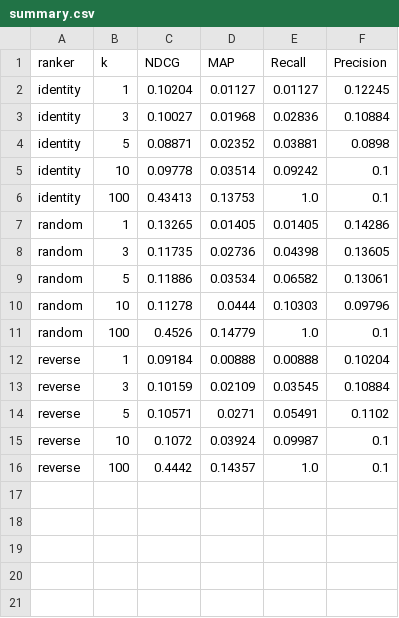
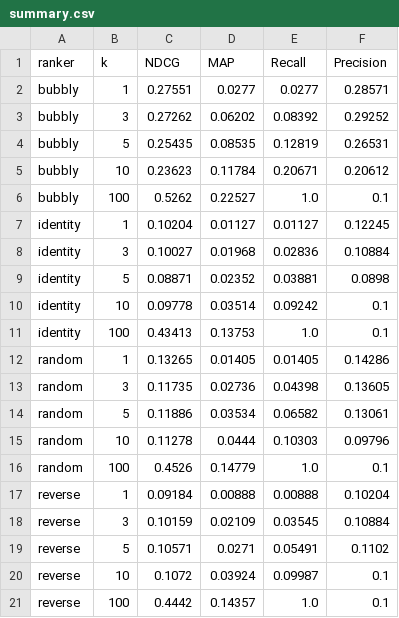
Before and after one commit to jerecoder/IReranker, a CSV file: reports/beir-metrics/webis-touche2020/summary.csv, drawn as a sheet.

```diff
--- a/reports/beir-metrics/webis-touche2020/summary.csv
+++ b/reports/beir-metrics/webis-touche2020/summary.csv
@@ -1,2 +1,7 @@
 ranker,k,NDCG,MAP,Recall,Precision
+bubbly,1,0.27551,0.0277,0.0277,0.28571
+bubbly,3,0.27262,0.06202,0.08392,0.29252
+bubbly,5,0.25435,0.08535,0.12819,0.26531
+bubbly,10,0.23623,0.11784,0.20671,0.20612
+bubbly,100,0.5262,0.22527,1.0,0.1
 identity,1,0.10204,0.01127,0.01127,0.12245
```
Also changed, not shown: 18 other files.
